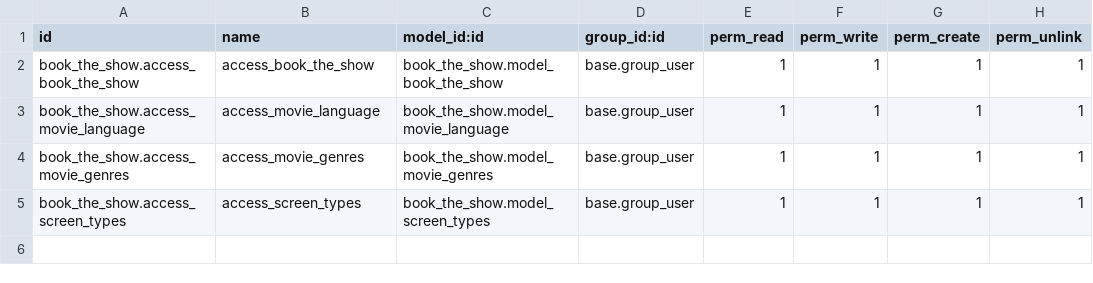
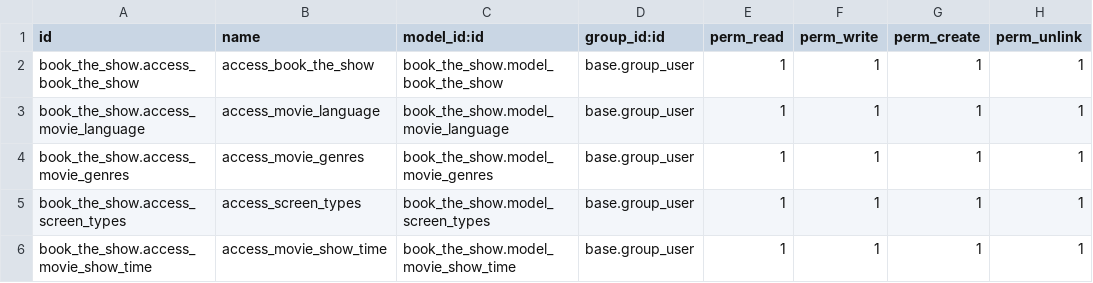
Before and after one commit to shup-odoo/book_the_show, a CSV file: book_the_show/security/ir.model.access.csv, drawn as a sheet.

```diff
--- a/book_the_show/security/ir.model.access.csv
+++ b/book_the_show/security/ir.model.access.csv
@@ -5 +5,2 @@ book_the_show.access_movie_genres,access_movie_genres,book_the_show.model_movie_
 book_the_show.access_screen_types,access_screen_types,book_the_show.model_screen_types,base.group_user,1,1,1,1
+book_the_show.access_movie_show_time,access_movie_show_time,book_the_show.model_movie_show_time,base.group_user,1,1,1,1
```
Also changed, not shown: 8 other files.
